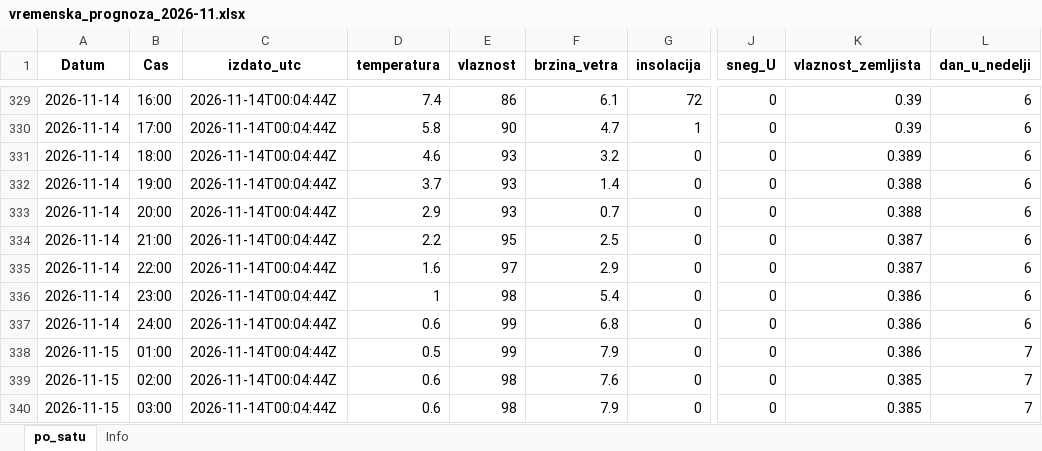
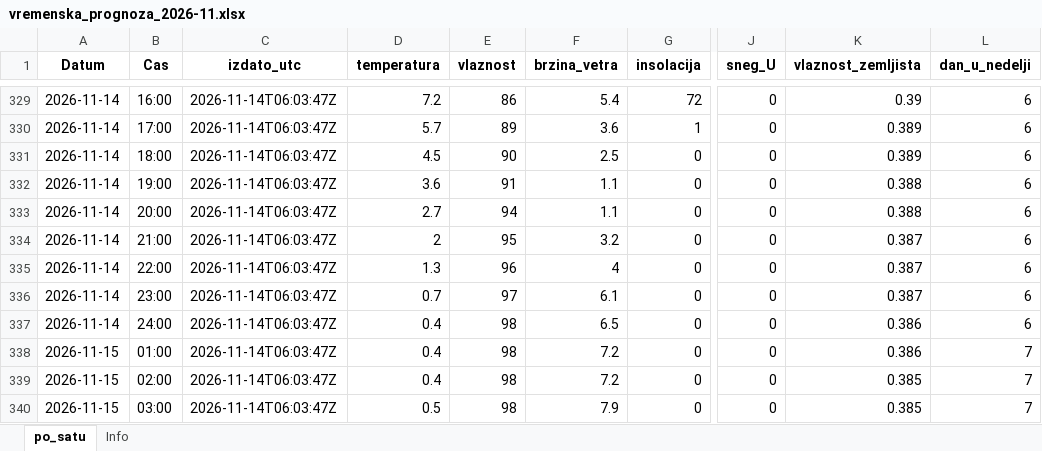
Before and after one commit to vijukM/ns-bike-data, an Excel workbook: podaci/vremenska_prognoza/excel/vremenska_prognoza_2026-11.xlsx, sheet po_satu, drawn as a sheet; only a part is shown, gaps mark what is left out; values as stored, in another font and other column widths than the file's, no borders; the diff covers the shown part only; the diff names each change by its address in the sheet, - before the commit and + after, or states it on an @@ line.

```diff
--- a/podaci/vremenska_prognoza/excel/vremenska_prognoza_2026-11.xlsx (sheet po_satu)
+++ b/podaci/vremenska_prognoza/excel/vremenska_prognoza_2026-11.xlsx (sheet po_satu)
-C329:C340 (izdato_utc): 2026-11-14T00:04:44Z
+C329:C340 (izdato_utc): 2026-11-14T06:03:47Z
-D329 (temperatura): 7.4
+D329 (temperatura): 7.2
-F329 (brzina_vetra): 6.1
+F329 (brzina_vetra): 5.4
-D330 (temperatura): 5.8
+D330 (temperatura): 5.7
-E330 (vlaznost): 90
+E330 (vlaznost): 89
-F330 (brzina_vetra): 4.7
+F330 (brzina_vetra): 3.6
-K330 (vlaznost_zemljista): 0.39
+K330 (vlaznost_zemljista): 0.389
-D331 (temperatura): 4.6
+D331 (temperatura): 4.5
-E331 (vlaznost): 93
+E331 (vlaznost): 90
-F331 (brzina_vetra): 3.2
+F331 (brzina_vetra): 2.5
-D332 (temperatura): 3.7
+D332 (temperatura): 3.6
-E332 (vlaznost): 93
+E332 (vlaznost): 91
-F332 (brzina_vetra): 1.4
+F332 (brzina_vetra): 1.1
-D333 (temperatura): 2.9
+D333 (temperatura): 2.7
-E333 (vlaznost): 93
+E333 (vlaznost): 94
-F333 (brzina_vetra): 0.7
+F333 (brzina_vetra): 1.1
-D334 (temperatura): 2.2
+D334 (temperatura): 2
-F334 (brzina_vetra): 2.5
+F334 (brzina_vetra): 3.2
-D335 (temperatura): 1.6
+D335 (temperatura): 1.3
-E335 (vlaznost): 97
+E335 (vlaznost): 96
-F335 (brzina_vetra): 2.9
+F335 (brzina_vetra): 4
-D336 (temperatura): 1
+D336 (temperatura): 0.7
-E336 (vlaznost): 98
+E336 (vlaznost): 97
-F336 (brzina_vetra): 5.4
+F336 (brzina_vetra): 6.1
-K336 (vlaznost_zemljista): 0.386
+K336 (vlaznost_zemljista): 0.387
-D337 (temperatura): 0.6
+D337 (temperatura): 0.4
-E337:E338 (vlaznost): 99
+E337:E338 (vlaznost): 98
-F337 (brzina_vetra): 6.8
+F337 (brzina_vetra): 6.5
-D338 (temperatura): 0.5
+D338 (temperatura): 0.4
-F338 (brzina_vetra): 7.9
+F338 (brzina_vetra): 7.2
-D339 (temperatura): 0.6
+D339 (temperatura): 0.4
-F339 (brzina_vetra): 7.6
+F339 (brzina_vetra): 7.2
-D340 (temperatura): 0.6
+D340 (temperatura): 0.5
```
Also changed, not shown: 294 edited cells elsewhere in this sheet, 19 other files.
